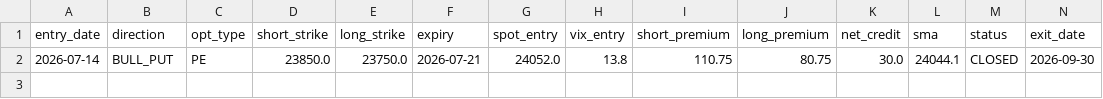
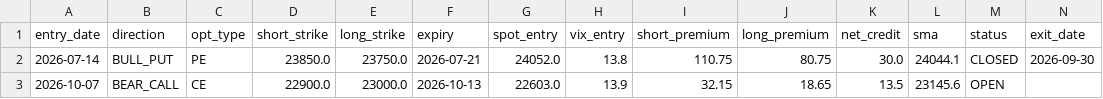
Before and after one commit to anilsahu89/My-world, a CSV file: scanners/papertrades/nifty_premium_mill_trades.csv, drawn as a sheet; only a part is shown; rows hold the shown columns only; the diff names each change by its address in the sheet, - before the commit and + after, or states it on an @@ line.

Commit message:
mill: fix the silent desk — same disease theta had: FO bhavcopy path never worked from Actions runners ('No options data' every scan); yf ^NSEI live-chain fallback added (cached to the shared flat file, PK-magic check on bhavcopy zips), wrapper status heuristic fixed (matched 'Checking for new signal...' -> false new_signal), and the 1-4 DTE window widened to 8 per the theta precedent (Tue=0/Wed=6/Thu=5 made 3 of 5 weekdays structurally untradeable); result: first trade under the fixed desk — BEAR_CALL 22900/23000 CE credit Rs13.5 VIX 13.9 entered today

```diff
--- a/scanners/papertrades/nifty_premium_mill_trades.csv
+++ b/scanners/papertrades/nifty_premium_mill_trades.csv
+row 3: 2026-10-07 | BEAR_CALL | CE | 22900.0 | 23000.0 | 2026-10-13 | 22603.0 | 13.9 | 32.15 | 18.65 | 13.5 | 23145.6 | OPEN
```
Also changed, not shown: 3 other files.
